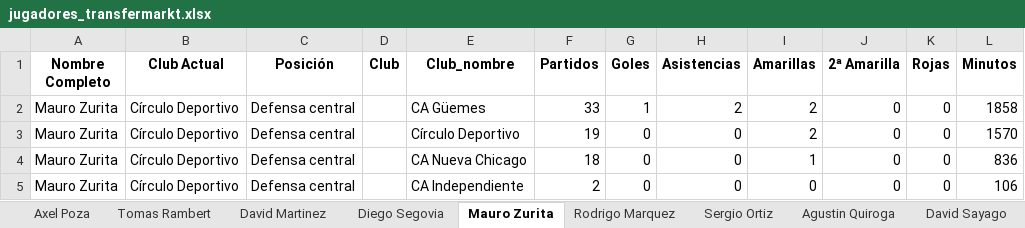
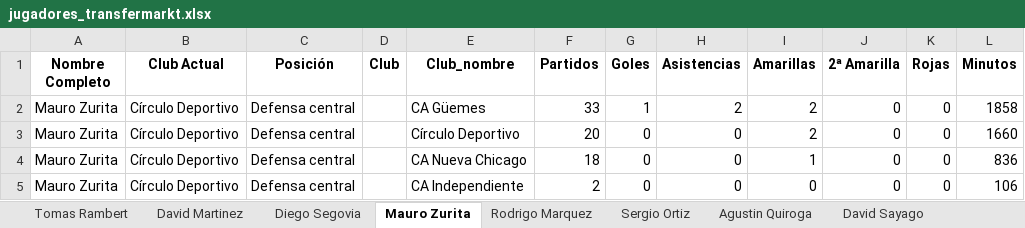
Before and after one commit to Independiente7L/infoavellared, an Excel workbook: jugadores_transfermarkt.xlsx, sheet Mauro Zurita, drawn as a sheet; values as stored, in another font and other column widths than the file's, no borders; the diff names each change by its address in the sheet, - before the commit and + after, or states it on an @@ line.

```diff
--- a/jugadores_transfermarkt.xlsx (sheet Mauro Zurita)
+++ b/jugadores_transfermarkt.xlsx (sheet Mauro Zurita)
-F3 (Partidos): 19
+F3 (Partidos): 20
-L3 (Minutos): 1570
+L3 (Minutos): 1660
```
Also changed, not shown: sheet Resumen, sheet Sergio Ortiz, sheet Kevin Lopez, sheet Diego Segovia, other sheet tabs, proximos_partidos.xlsx, tm_completo.xlsx, 1 other file.
